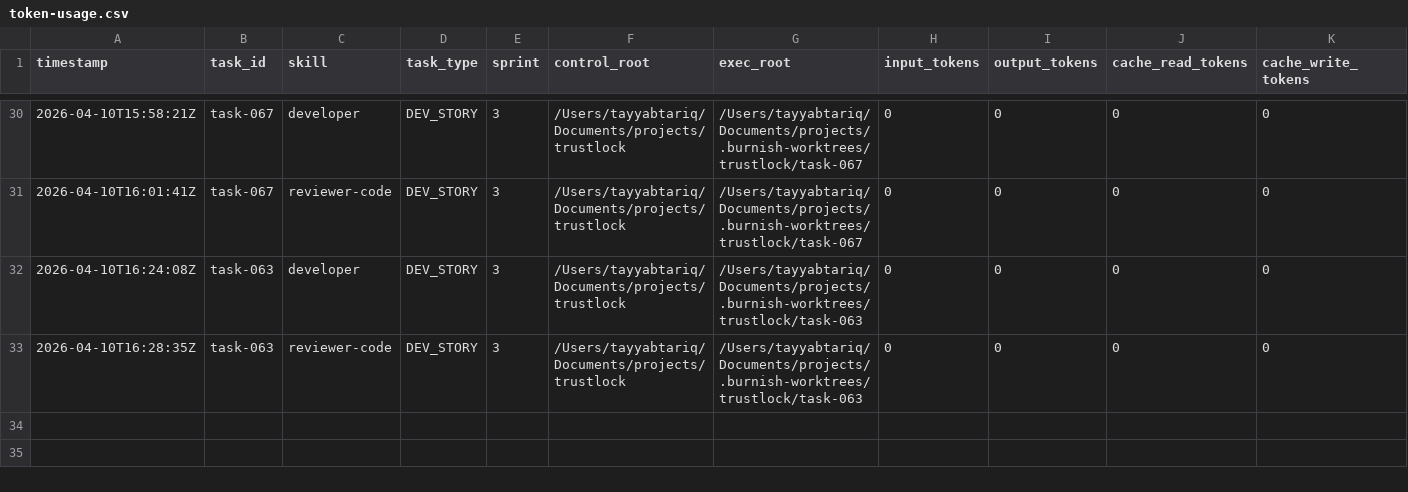
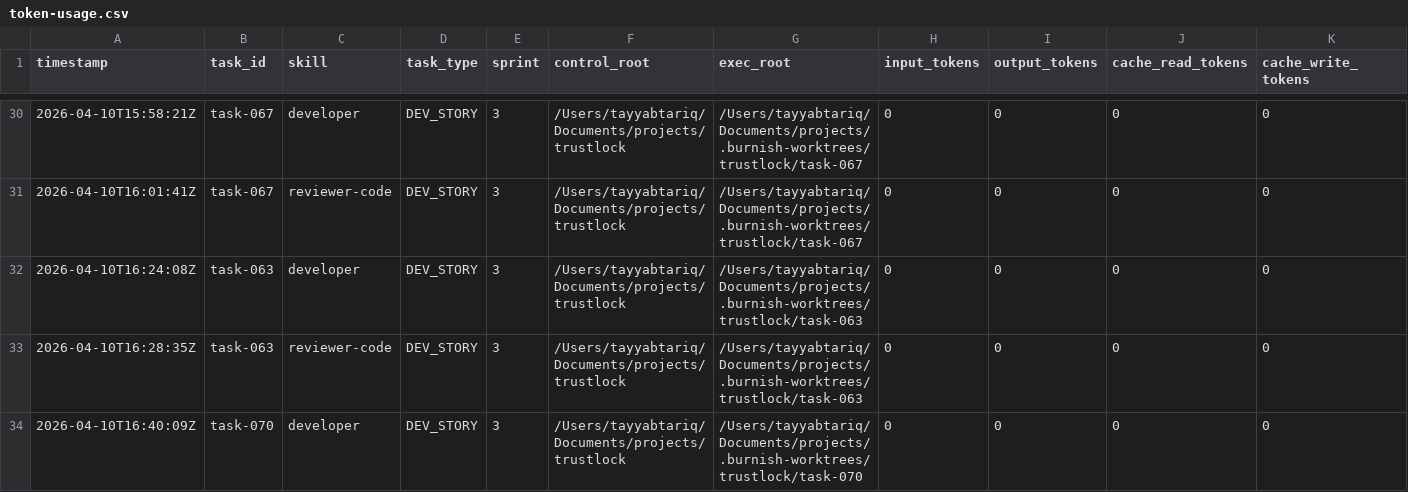
Before and after one commit to tayyabt/trustlock, a CSV file: logs/token-usage.csv, drawn as a sheet; only a part is shown, gaps mark what is left out; rows hold the shown columns only; the diff names each change by its address in the sheet, - before the commit and + after, or states it on an @@ line.

Commit message:
task-070: record usage (ready_for_review)

```diff
--- a/logs/token-usage.csv
+++ b/logs/token-usage.csv
+row 34: 2026-04-10T16:40:09Z | task-070 | developer | DEV_STORY | 3 | /Users/tayyabtariq/Documents/projects/trustlock | /Users/tayyabtariq/Documents/projects/.burnish-worktrees/trustlock/task-070 | 0 | 0 | 0 | 0
```
